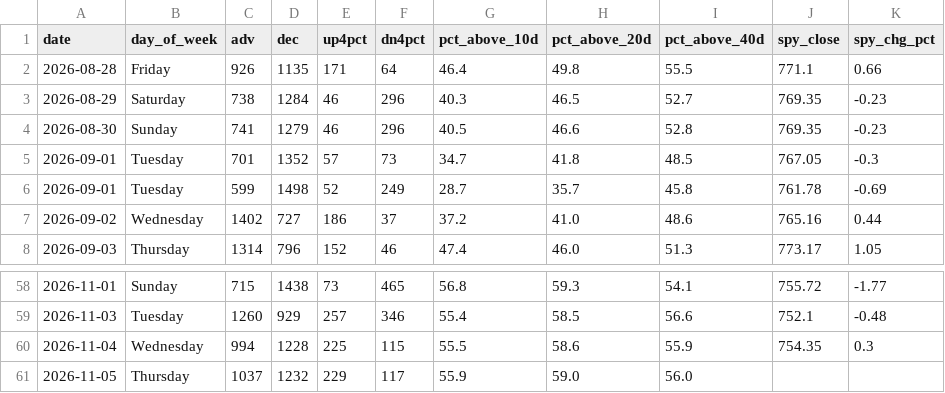
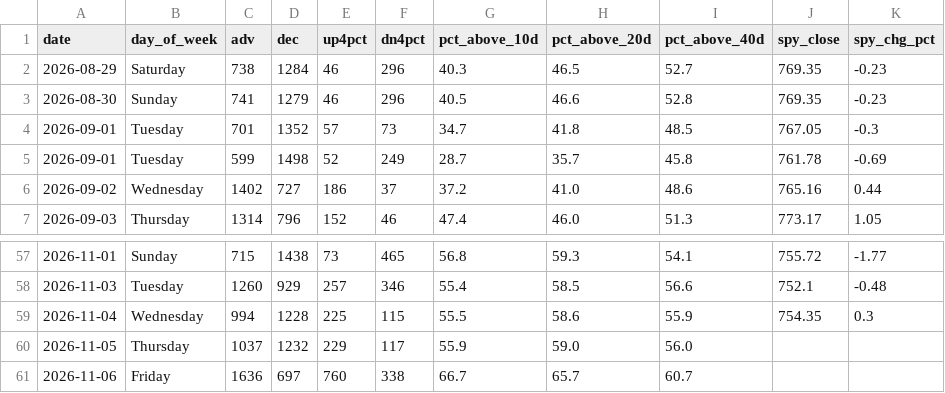
Before and after one commit to VamsiKrishna2021/alpha-engine, a CSV file: data/breadth_history.csv, drawn as a sheet; only a part is shown, gaps mark what is left out; removed rows and columns are numbered as before the commit, all else as after; the diff names each change by its address in the sheet, - before the commit and + after, or states it on an @@ line.

```diff
--- a/data/breadth_history.csv
+++ b/data/breadth_history.csv
-row 2: 2026-08-28 | Friday | 926 | 1135 | 171 | 64 | 46.4 | 49.8 | 55.5 | 771.1 | 0.66
+row 61: 2026-11-06 | Friday | 1636 | 697 | 760 | 338 | 66.7 | 65.7 | 60.7
```
Also changed, not shown: data/regime_history.csv, 3 other files.
